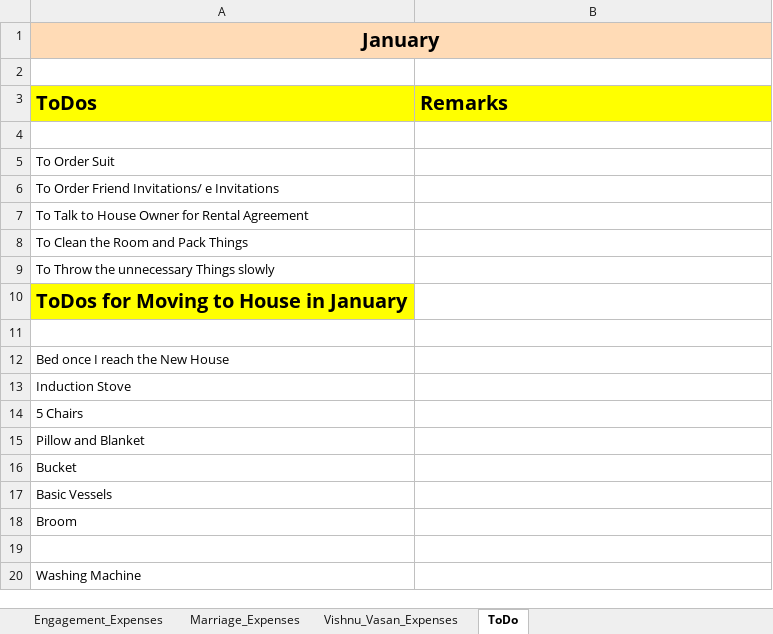
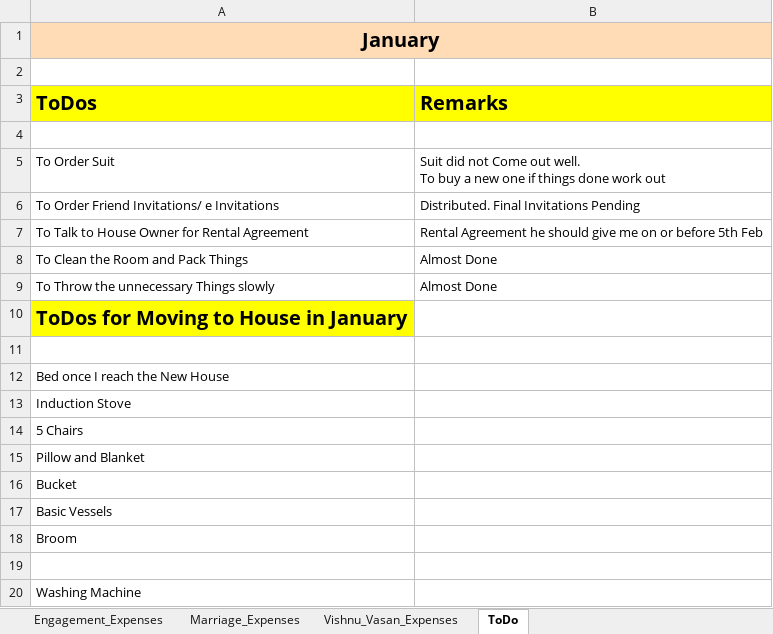
Before and after one commit to vishnuvasan/WeeklyBackup, an Excel workbook: Information/Expenses/Marriage_2019_02_18/Expenses/Expenses_Estimate_Marriage_Till_March_2019_01_08.xlsx, sheet ToDo, drawn as a sheet; values as stored, in another font and other column widths than the file's, no borders; ↵ is a line break in a cell; the diff names each change by its address in the sheet, - before the commit and + after, or states it on an @@ line.

```diff
--- a/Information/Expenses/Marriage_2019_02_18/Expenses/Expenses_Estimate_Marriage_Till_March_2019_01_08.xlsx (sheet ToDo)
+++ b/Information/Expenses/Marriage_2019_02_18/Expenses/Expenses_Estimate_Marriage_Till_March_2019_01_08.xlsx (sheet ToDo)
-B5 (Remarks): (empty)
+B5 (Remarks): Suit did not Come out well. ↵ To buy a new one if things done work out
-B6 (Remarks): (empty)
+B6 (Remarks): Distributed. Final Invitations Pending
-B7 (Remarks): (empty)
+B7 (Remarks): Rental Agreement he should give me on or before 5th Feb
-B8:B9 (Remarks): (empty)
+B8:B9 (Remarks): Almost Done
```
Also changed, not shown: sheet Marriage_Expenses, sheet Vishnu_Vasan_Expenses, formulas that keep their value.
